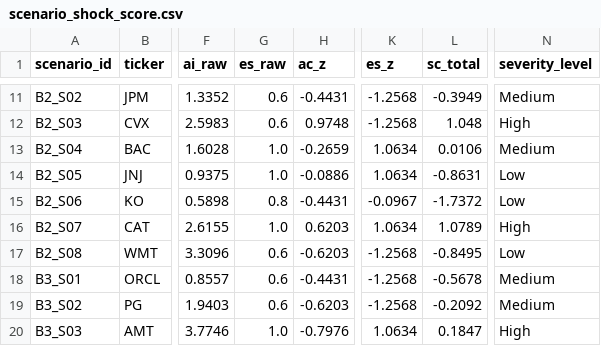
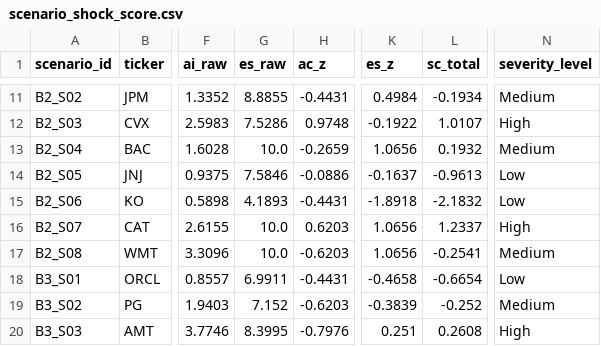
Before and after one commit to Amarows/thesis, a CSV file: survey/metadata/scenario_shock_score.csv, drawn as a sheet; only a part is shown, gaps mark what is left out; the diff covers the shown part only; the diff names each change by its address in the sheet, - before the commit and + after, or states it on an @@ line.

Commit message:
feat: regenerate pipeline outputs with correct ES_e = r_shock/m_e
Steps 3, 8, 9 re-run after _compute_es_severity() fix (commit 71ed788).
ES_raw now produces 24 unique per-event values (range 4.08–10.0, median 8.39).
PC1 variance explained: 50.38%; ES_e loading: 0.2944 (up from 0.08 with lookup).
6 dashboards regenerated; 4 tier changes; 9 protocol changes vs sigma_k/sigma_all.
Closes #173.

```diff
--- a/survey/metadata/scenario_shock_score.csv
+++ b/survey/metadata/scenario_shock_score.csv
-G11 (es_raw): 0.6
+G11 (es_raw): 8.8855
-K11 (es_z): -1.2568
+K11 (es_z): 0.4984
-L11 (sc_total): -0.3949
+L11 (sc_total): -0.1934
-G12 (es_raw): 0.6
+G12 (es_raw): 7.5286
-K12 (es_z): -1.2568
+K12 (es_z): -0.1922
-L12 (sc_total): 1.048
+L12 (sc_total): 1.0107
-G13 (es_raw): 1.0
+G13 (es_raw): 10.0
-K13 (es_z): 1.0634
+K13 (es_z): 1.0656
-L13 (sc_total): 0.0106
+L13 (sc_total): 0.1932
-G14 (es_raw): 1.0
+G14 (es_raw): 7.5846
-K14 (es_z): 1.0634
+K14 (es_z): -0.1637
-L14 (sc_total): -0.8631
+L14 (sc_total): -0.9613
-G15 (es_raw): 0.8
+G15 (es_raw): 4.1893
-K15 (es_z): -0.0967
+K15 (es_z): -1.8918
-L15 (sc_total): -1.7372
+L15 (sc_total): -2.1832
-G16 (es_raw): 1.0
+G16 (es_raw): 10.0
-K16 (es_z): 1.0634
+K16 (es_z): 1.0656
-L16 (sc_total): 1.0789
+L16 (sc_total): 1.2337
-G17 (es_raw): 0.6
+G17 (es_raw): 10.0
-K17 (es_z): -1.2568
+K17 (es_z): 1.0656
-L17 (sc_total): -0.8495
+L17 (sc_total): -0.2541
-N17 (severity_level): Low
+N17 (severity_level): Medium
-G18 (es_raw): 0.6
+G18 (es_raw): 6.9911
-K18 (es_z): -1.2568
+K18 (es_z): -0.4658
-L18 (sc_total): -0.5678
+L18 (sc_total): -0.6654
-N18 (severity_level): Medium
+N18 (severity_level): Low
-G19 (es_raw): 0.6
+G19 (es_raw): 7.152
-K19 (es_z): -1.2568
+K19 (es_z): -0.3839
-L19 (sc_total): -0.2092
+L19 (sc_total): -0.252
-G20 (es_raw): 1.0
+G20 (es_raw): 8.3995
-K20 (es_z): 1.0634
+K20 (es_z): 0.251
-L20 (sc_total): 0.1847
+L20 (sc_total): 0.2608
```
Also changed, not shown: 46 edited cells elsewhere in this file, 9 other files.
